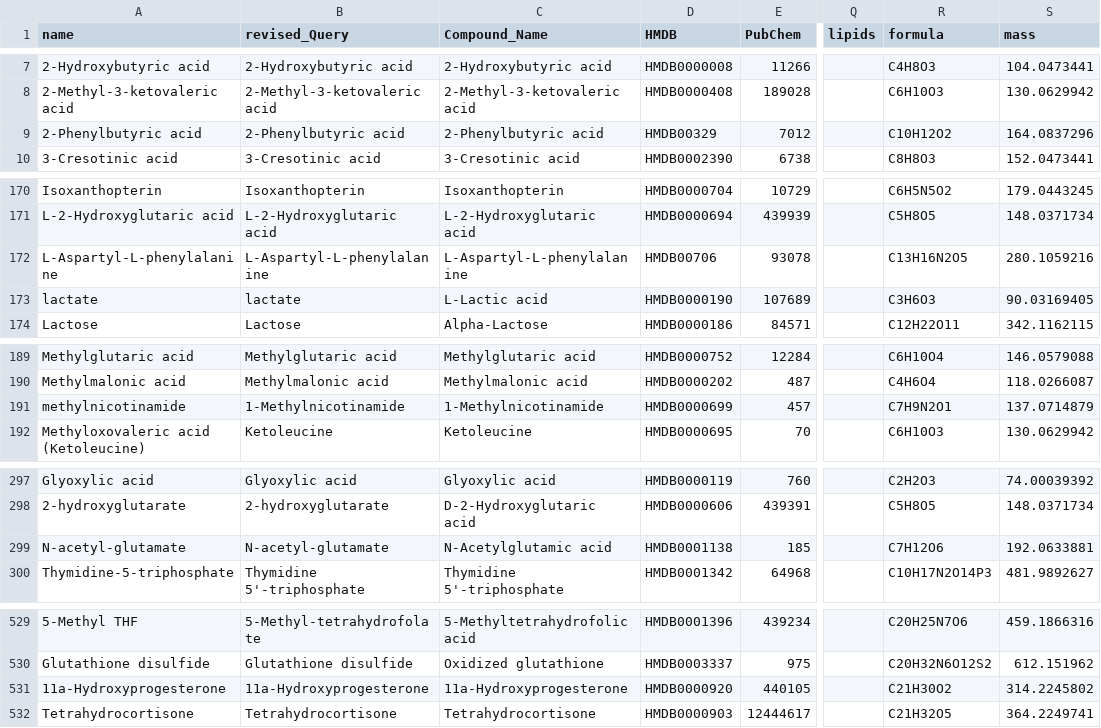
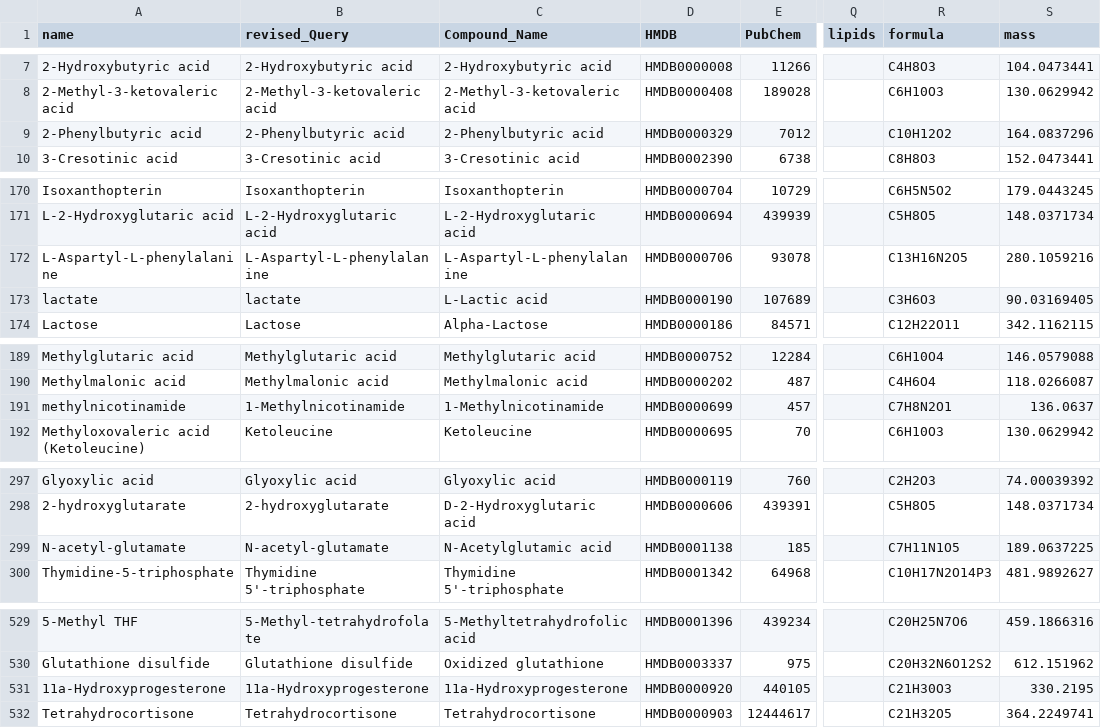
Before and after one commit to LiChenPU/NetID, a CSV file: dependent/known_library.csv, drawn as a sheet; only a part is shown, gaps mark what is left out; the diff covers the shown part only; the diff names each change by its address in the sheet, - before the commit and + after, or states it on an @@ line.

```diff
--- a/dependent/known_library.csv
+++ b/dependent/known_library.csv
-D9 (HMDB): HMDB00329
+D9 (HMDB): HMDB0000329
-D172 (HMDB): HMDB00706
+D172 (HMDB): HMDB0000706
-R191 (formula): C7H9N2O1
+R191 (formula): C7H8N2O1
-S191 (mass): 137.0714879
+S191 (mass): 136.0637
-R299 (formula): C7H12O6
+R299 (formula): C7H11N1O5
-S299 (mass): 192.0633881
+S299 (mass): 189.0637225
-R531 (formula): C21H30O2
+R531 (formula): C21H30O3
-S531 (mass): 314.2245802
+S531 (mass): 330.2195
```
Also changed, not shown: 2 removed rows and 9 edited cells elsewhere in this file.
